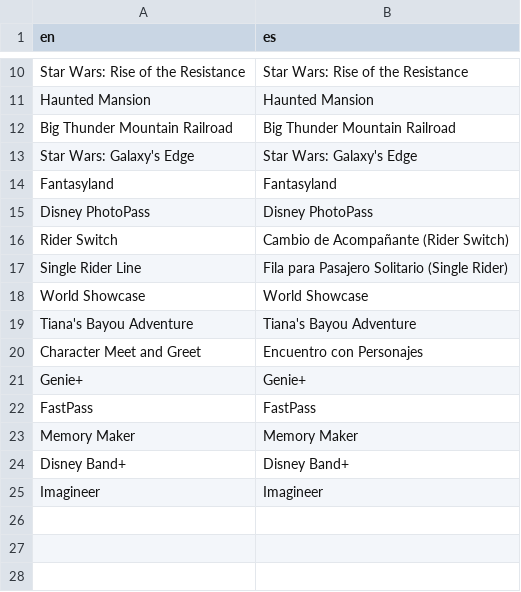
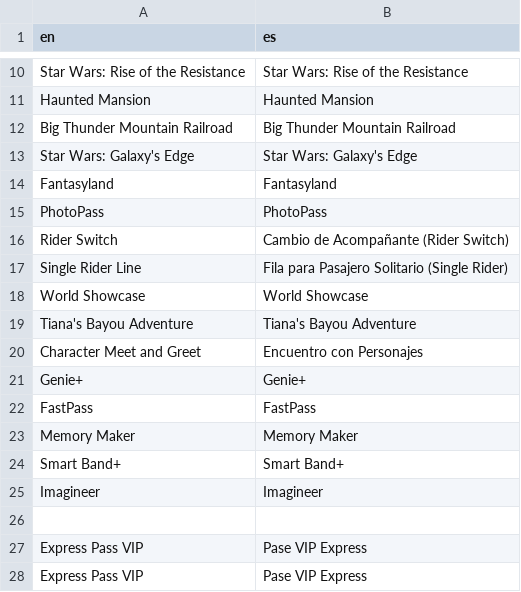
Before and after one commit to John-Anthony-L/GCP-Live-Translation, a CSV file: glossaries/disney_glossary_en_es.csv, drawn as a sheet; only a part is shown, gaps mark what is left out; removed rows and columns are numbered as before the commit, all else as after; the diff names each change by its address in the sheet, - before the commit and + after, or states it on an @@ line.

Commit message:
feat: anonymize repo for public release and add multi-language glossary support

```diff
--- a/glossaries/disney_glossary_en_es.csv
+++ b/glossaries/disney_glossary_en_es.csv
-row 15: Disney PhotoPass | Disney PhotoPass
+row 15: PhotoPass | PhotoPass
-row 24: Disney Band+ | Disney Band+
+row 24: Smart Band+ | Smart Band+
+row 26: (empty)
+row 27: Express Pass VIP | Pase VIP Express
+row 28: Express Pass VIP | Pase VIP Express
```
Also changed, not shown: services/translation-pipeline/disney_glossary_en_es.csv, 30 other files.
